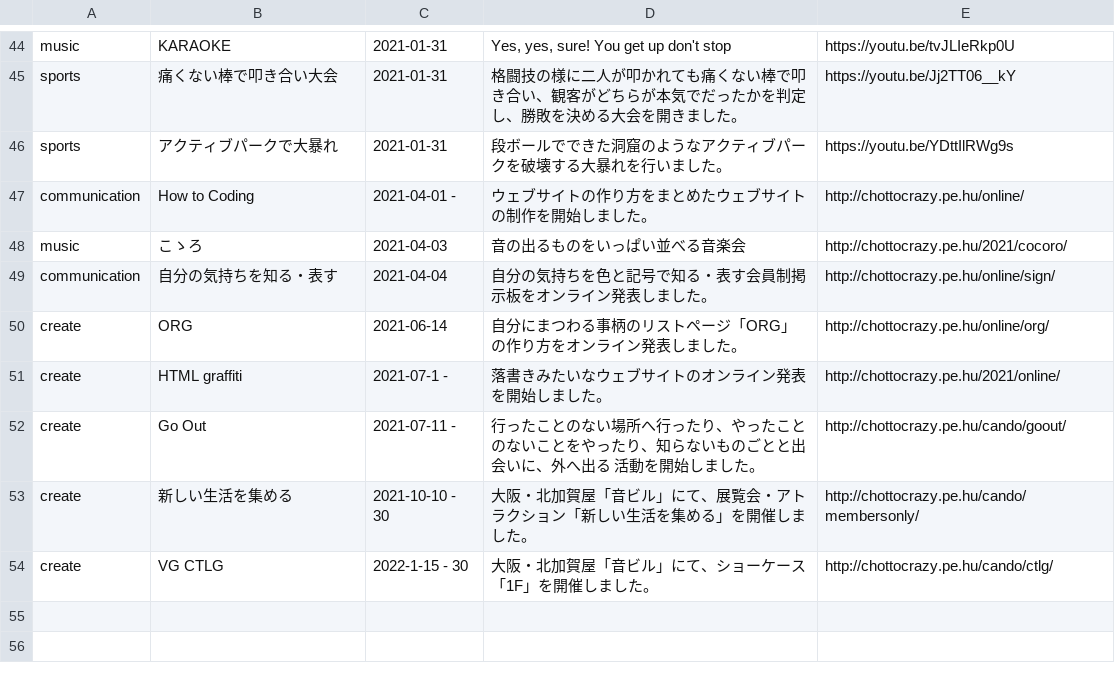
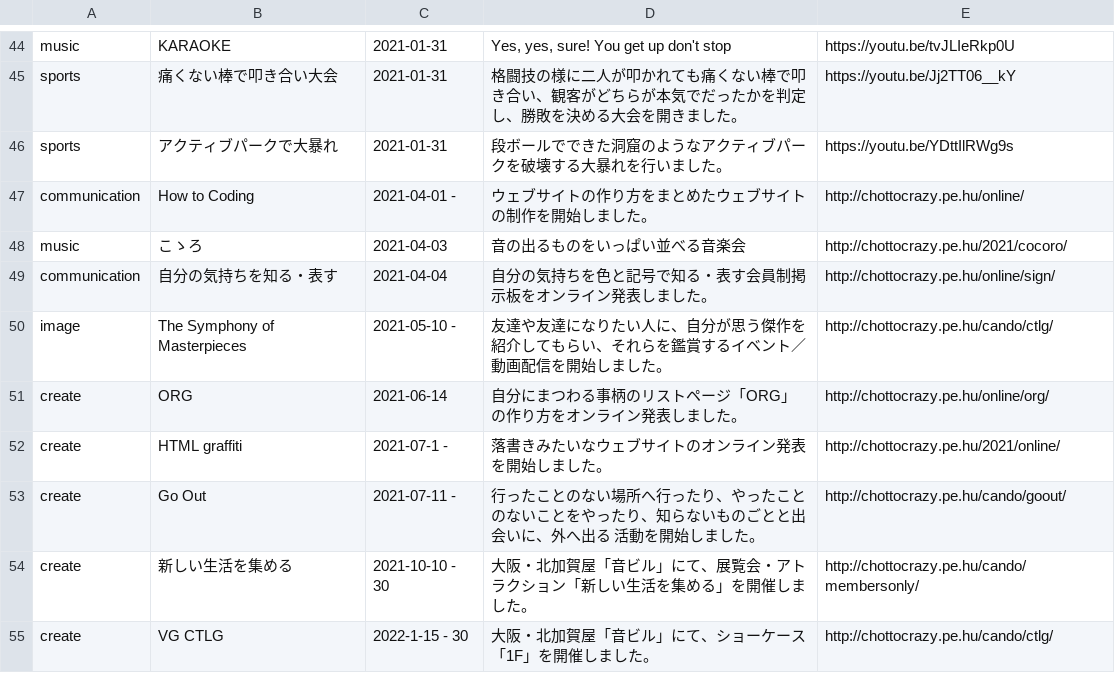
Before and after one commit to chottocrazy/index, a CSV file: weare/past.csv, drawn as a sheet; only a part is shown, gaps mark what is left out.

Commit message:
Update past.csv

```diff
--- a/weare/past.csv
+++ b/weare/past.csv
@@ -75,2 +75,3 @@ music,こゝろ,2021-04-03,"音の出るものをいっぱい並べる音楽会"
 communication,自分の気持ちを知る・表す,2021-04-04,自分の気持ちを色と記号で知る・表す会員制掲示板をオンライン発表しました。,http://chottocrazy.pe.hu/online/sign/
+image,The Symphony of Masterpieces,2021-05-10 -,友達や友達になりたい人に、自分が思う傑作を紹介してもらい、それらを鑑賞するイベント／動画配信を開始しました。,http://chottocrazy.pe.hu/cando/ctlg/
 create,ORG,2021-06-14,自分にまつわる事柄のリストページ「ORG」の作り方をオンライン発表しました。,http://chottocrazy.pe.hu/online/org/
```
